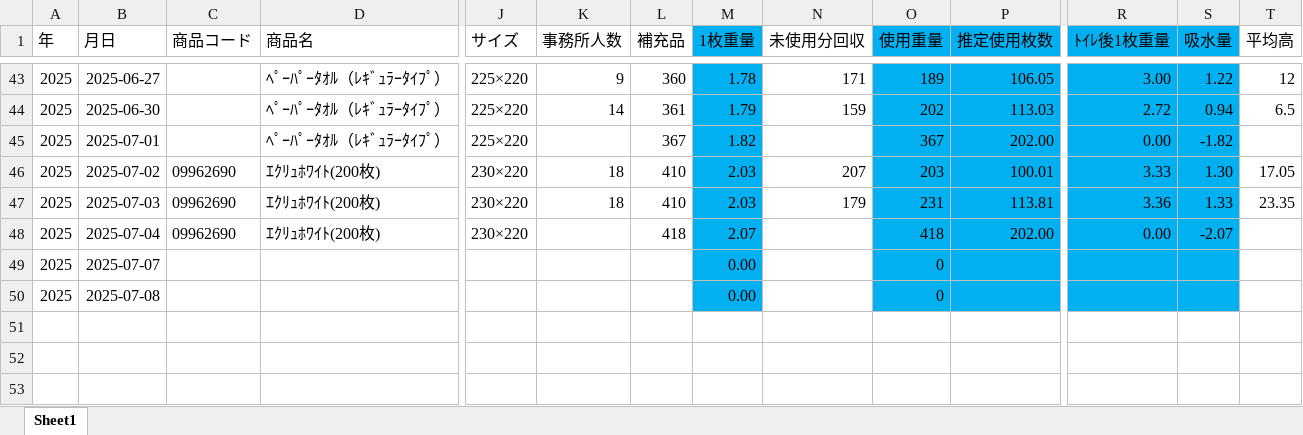
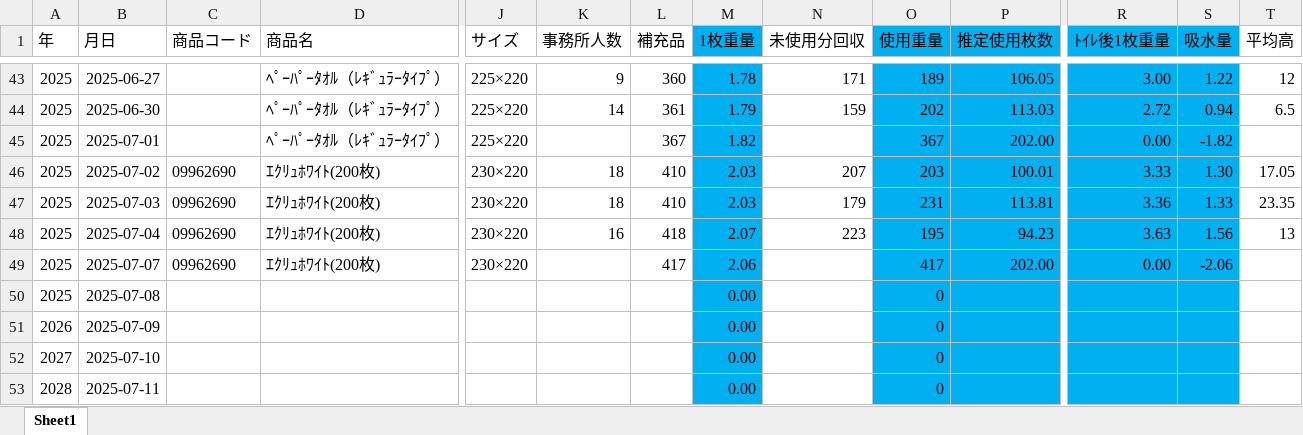
Before and after one commit to bugyou05/paper-towel-cost, an Excel workbook: 使用量調査.xlsx, sheet Sheet1, drawn as a sheet; only a part is shown, gaps mark what is left out; values as stored, in another font and other column widths than the file's, no borders; removed rows and columns are numbered as before the commit, all else as after; rows hold the shown columns only; the diff names each change by its address in the sheet, - before the commit and + after, or states it on an @@ line.

Commit message:
Add files via upload

```diff
--- a/使用量調査.xlsx (sheet Sheet1)
+++ b/使用量調査.xlsx (sheet Sheet1)
+row 48: 2025 | 2025-07-04 | 09962690 | ｴｸﾘｭﾎﾜｲﾄ(200枚) | 230×220 | 16 | 418 | 2.07 | 223 | 195 | 94.23 | 3.63 | 1.56 | 13
-B49 (月日): 2025-07-04
+B49 (月日): 2025-07-07
-L49 (補充品): 418
+L49 (補充品): 417
-M49 (1枚重量): 2.07
+M49 (1枚重量): 2.06
-O49 (使用重量): 418
+O49 (使用重量): 417
-S49 (吸水量): -2.07
+S49 (吸水量): -2.06
-row 49: 2025 | 2025-07-07 |  |  |  |  |  | 0.00 |  | 0
+row 51: 2026 | 2025-07-09 |  |  |  |  |  | 0.00 |  | 0
+row 52: 2027 | 2025-07-10 |  |  |  |  |  | 0.00 |  | 0
+row 53: 2028 | 2025-07-11 |  |  |  |  |  | 0.00 |  | 0
```
Also changed, not shown: formulas that keep their value.
